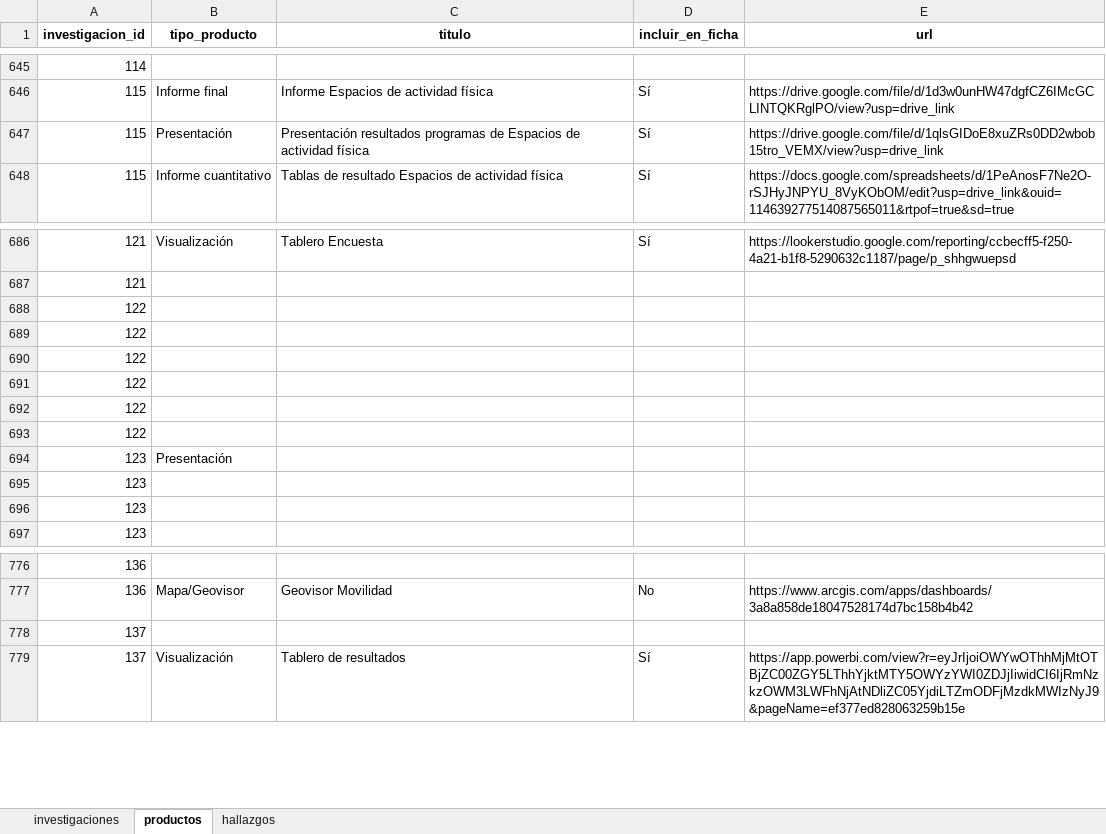
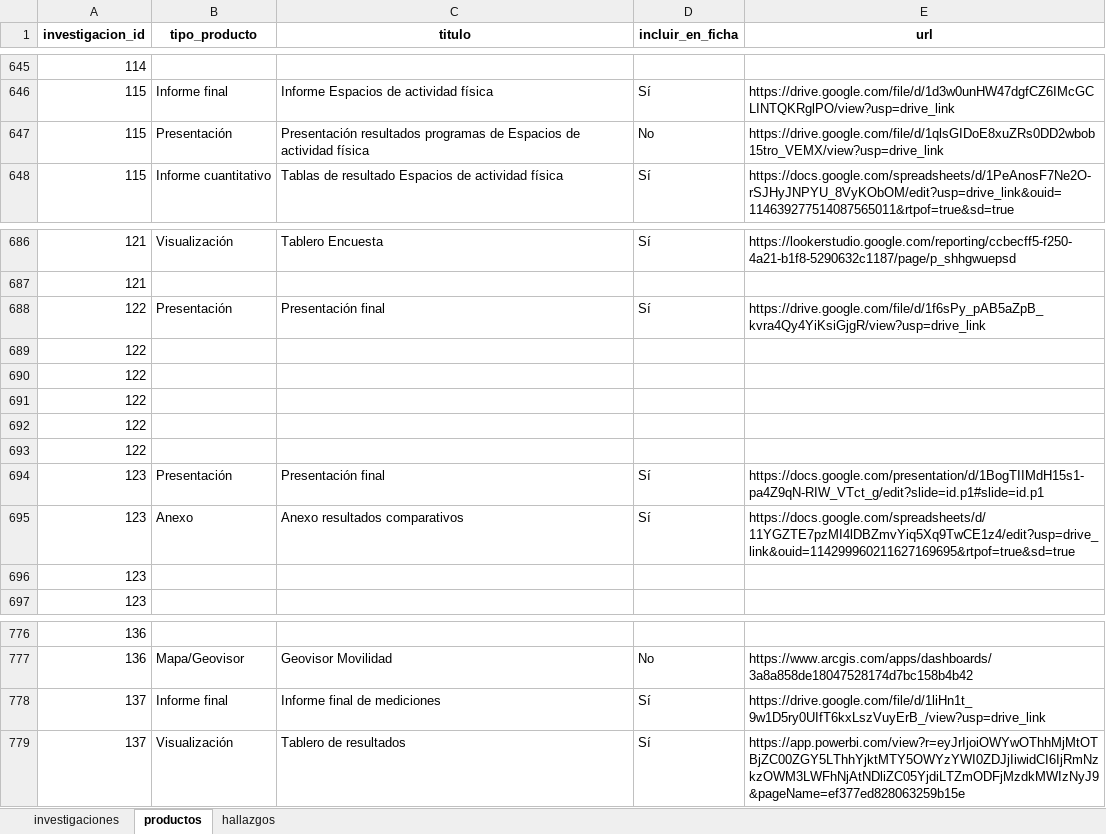
Before and after one commit to observatoriocultura/contenidos, an Excel workbook: content/data/investigaciones/investigaciones.xlsx, sheet productos, drawn as a sheet; only a part is shown, gaps mark what is left out; values as stored, in another font and other column widths than the file's, no borders; removed rows and columns are numbered as before the commit, all else as after; the diff names each change by its address in the sheet, - before the commit and + after, or states it on an @@ line.

```diff
--- a/content/data/investigaciones/investigaciones.xlsx (sheet productos)
+++ b/content/data/investigaciones/investigaciones.xlsx (sheet productos)
-D647 (incluir_en_ficha): Sí
+D647 (incluir_en_ficha): No
+row 688: 122 | Presentación | Presentación final | Sí | https://drive.google.com/file/d/1f6sPy_pAB5aZpB_kvra4Qy4YiKsiGjgR/view?usp=drive_link
-row 693: 122
-C694 (titulo): (empty)
+C694 (titulo): Presentación final
-D694 (incluir_en_ficha): (empty)
+D694 (incluir_en_ficha): Sí
-E694 (url): (empty)
+E694 (url): https://docs.google.com/presentation/d/1BogTIIMdH15s1-pa4Z9qN-RIW_VTct_g/edit?slide=id.p1#slide=id.p1
-row 695: 123
+row 695: 123 | Anexo | Anexo resultados comparativos | Sí | https://docs.google.com/spreadsheets/d/11YGZTE7pzMI4lDBZmvYiq5Xq9TwCE1z4/edit?usp=drive_link&ouid=114299960211627169695&rtpof=true&sd=true
-row 778: 137
+row 778: 137 | Informe final | Informe final de mediciones | Sí | https://drive.google.com/file/d/1liHn1t_9w1D5ry0UIfT6kxLszVuyErB_/view?usp=drive_link
```
Also changed, not shown: sheet investigaciones, 7 other files.
